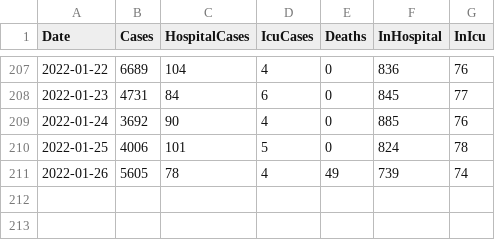
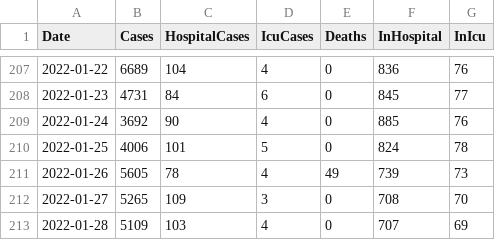
Before and after one commit to derekocallaghan/covid19data, a CSV file: notebooks/data/reportedcases.csv, drawn as a sheet; only a part is shown, gaps mark what is left out.

Commit message:
Added latest data

```diff
--- a/notebooks/data/reportedcases.csv
+++ b/notebooks/data/reportedcases.csv
@@ -210,2 +210,4 @@ Date,Cases,HospitalCases,IcuCases,Deaths,InHospital,InIcu
 2022-01-25,4006,101,5,0,824,78
-2022-01-26,5605,78,4,49,739,74
+2022-01-26,5605,78,4,49,739,73
+2022-01-27,5265,109,3,0,708,70
+2022-01-28,5109,103,4,0,707,69
```
Also changed, not shown: 2 other files.
